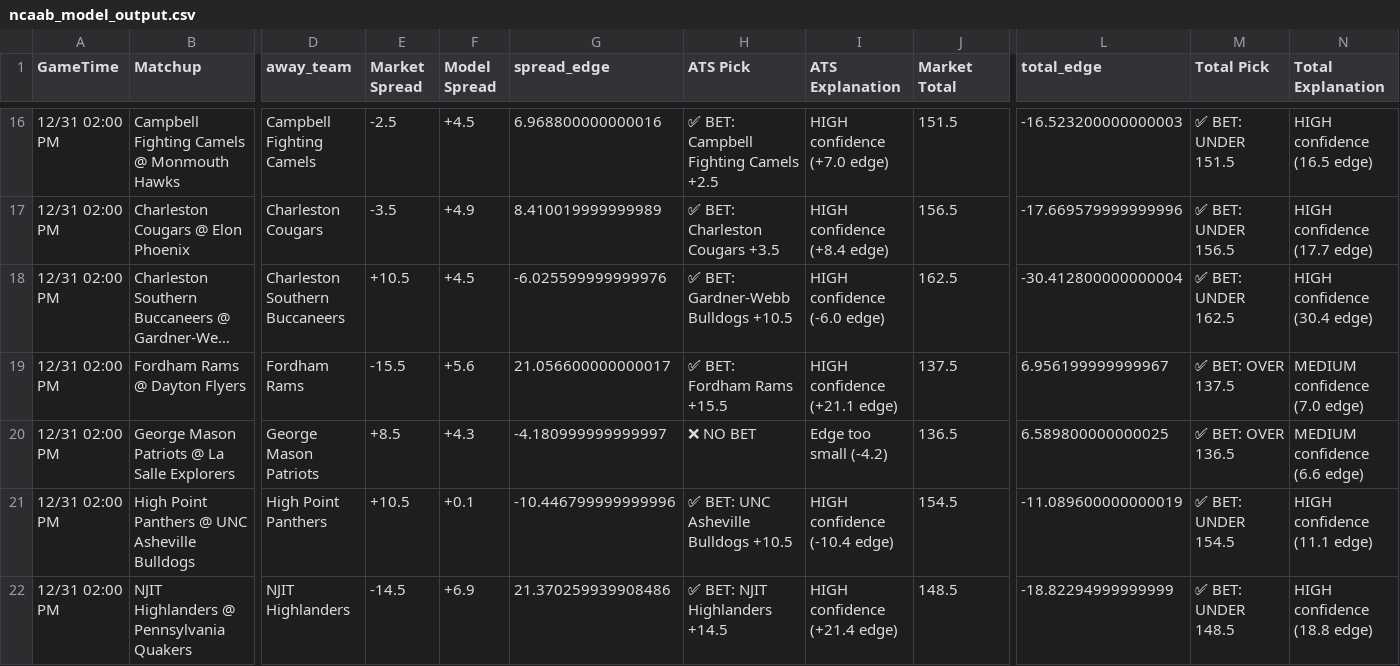
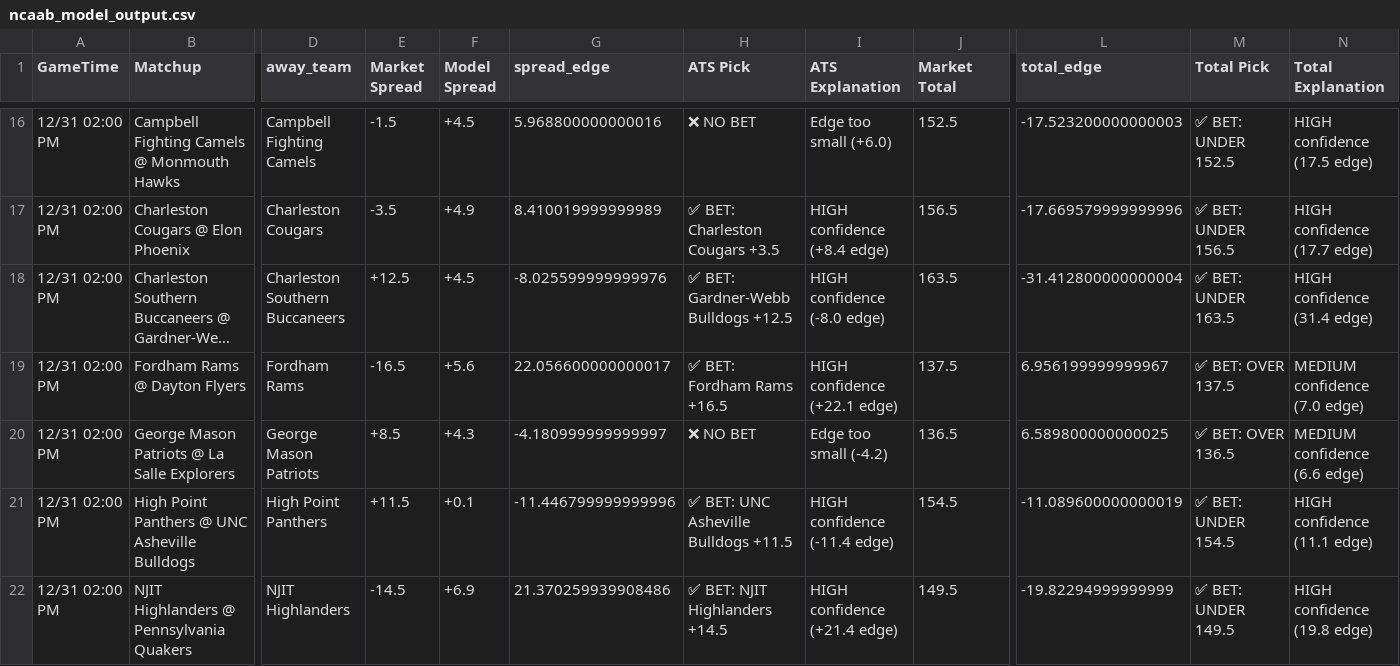
Before and after one commit to BangLetsGetIt/NBA-NCAA-Betting-Models, a CSV file: ncaa/ncaab_model_output.csv, drawn as a sheet; only a part is shown, gaps mark what is left out; long unchanged cells end in …; the diff covers the shown part only; the diff names each change by its address in the sheet, - before the commit and + after, or states it on an @@ line.

```diff
--- a/ncaa/ncaab_model_output.csv
+++ b/ncaa/ncaab_model_output.csv
-E16 (Market Spread): -2.5
+E16 (Market Spread): -1.5
-G16 (spread_edge): 6.968800000000016
+G16 (spread_edge): 5.968800000000016
-H16 (ATS Pick): ✅ BET: Campbell Fighting Camels +2.5
+H16 (ATS Pick): ❌ NO BET
-I16 (ATS Explanation): HIGH confidence (+7.0 edge)
+I16 (ATS Explanation): Edge too small (+6.0)
-J16 (Market Total): 151.5
+J16 (Market Total): 152.5
-L16 (total_edge): -16.523200000000003
+L16 (total_edge): -17.523200000000003
-M16 (Total Pick): ✅ BET: UNDER 151.5
+M16 (Total Pick): ✅ BET: UNDER 152.5
-N16 (Total Explanation): HIGH confidence (16.5 edge)
+N16 (Total Explanation): HIGH confidence (17.5 edge)
-E18 (Market Spread): +10.5
+E18 (Market Spread): +12.5
-G18 (spread_edge): -6.025599999999976
+G18 (spread_edge): -8.025599999999976
-H18 (ATS Pick): ✅ BET: Gardner-Webb Bulldogs +10.5
+H18 (ATS Pick): ✅ BET: Gardner-Webb Bulldogs +12.5
-I18 (ATS Explanation): HIGH confidence (-6.0 edge)
+I18 (ATS Explanation): HIGH confidence (-8.0 edge)
-J18 (Market Total): 162.5
+J18 (Market Total): 163.5
-L18 (total_edge): -30.412800000000004
+L18 (total_edge): -31.412800000000004
-M18 (Total Pick): ✅ BET: UNDER 162.5
+M18 (Total Pick): ✅ BET: UNDER 163.5
-N18 (Total Explanation): HIGH confidence (30.4 edge)
+N18 (Total Explanation): HIGH confidence (31.4 edge)
-E19 (Market Spread): -15.5
+E19 (Market Spread): -16.5
-G19 (spread_edge): 21.056600000000017
+G19 (spread_edge): 22.056600000000017
-H19 (ATS Pick): ✅ BET: Fordham Rams +15.5
+H19 (ATS Pick): ✅ BET: Fordham Rams +16.5
-I19 (ATS Explanation): HIGH confidence (+21.1 edge)
+I19 (ATS Explanation): HIGH confidence (+22.1 edge)
-E21 (Market Spread): +10.5
+E21 (Market Spread): +11.5
-G21 (spread_edge): -10.446799999999996
+G21 (spread_edge): -11.446799999999996
-H21 (ATS Pick): ✅ BET: UNC Asheville Bulldogs +10.5
+H21 (ATS Pick): ✅ BET: UNC Asheville Bulldogs +11.5
-I21 (ATS Explanation): HIGH confidence (-10.4 edge)
+I21 (ATS Explanation): HIGH confidence (-11.4 edge)
-J22 (Market Total): 148.5
+J22 (Market Total): 149.5
-L22 (total_edge): -18.82294999999999
+L22 (total_edge): -19.82294999999999
-M22 (Total Pick): ✅ BET: UNDER 148.5
+M22 (Total Pick): ✅ BET: UNDER 149.5
-N22 (Total Explanation): HIGH confidence (18.8 edge)
+N22 (Total Explanation): HIGH confidence (19.8 edge)
```
Also changed, not shown: 160 edited cells elsewhere in this file, 3 other files.
